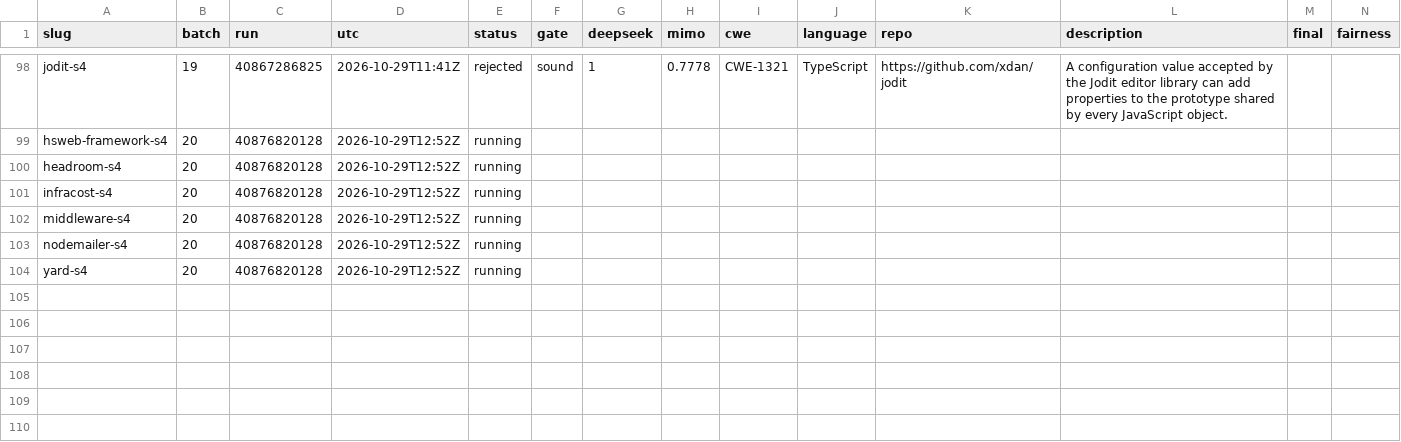
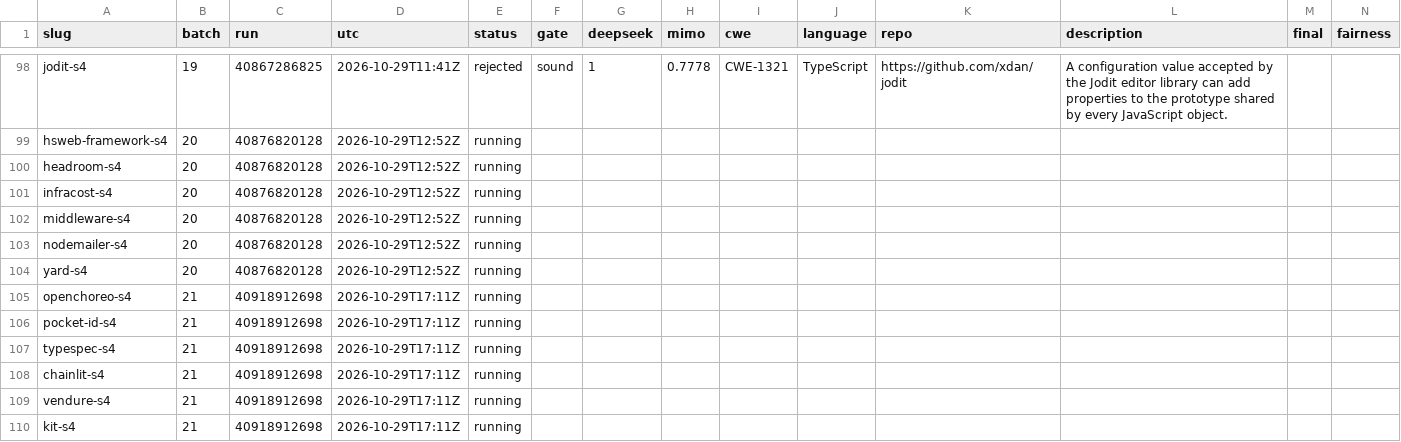
Before and after one commit to sherazrazadev/swe-benching, a TSV file: reports/actions/tasks.tsv, drawn as a sheet; only a part is shown, gaps mark what is left out; rows hold the shown columns only; the diff names each change by its address in the sheet, - before the commit and + after, or states it on an @@ line.

```diff
--- a/reports/actions/tasks.tsv
+++ b/reports/actions/tasks.tsv
+row 105: openchoreo-s4 | 21 | 40918912698 | 2026-10-29T17:11Z | running
+row 106: pocket-id-s4 | 21 | 40918912698 | 2026-10-29T17:11Z | running
+row 107: typespec-s4 | 21 | 40918912698 | 2026-10-29T17:11Z | running
+row 108: chainlit-s4 | 21 | 40918912698 | 2026-10-29T17:11Z | running
+row 109: vendure-s4 | 21 | 40918912698 | 2026-10-29T17:11Z | running
+row 110: kit-s4 | 21 | 40918912698 | 2026-10-29T17:11Z | running
```
